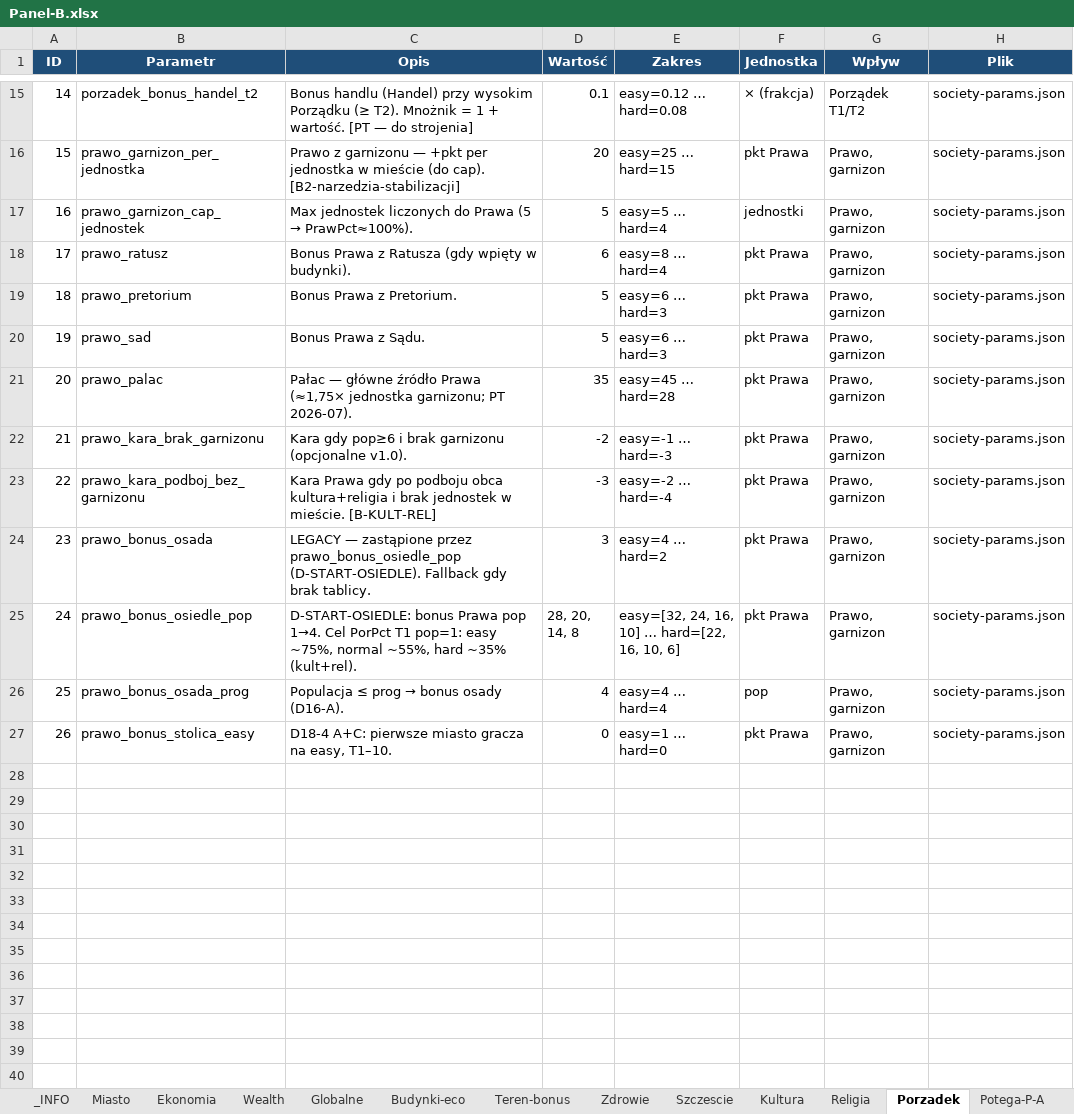
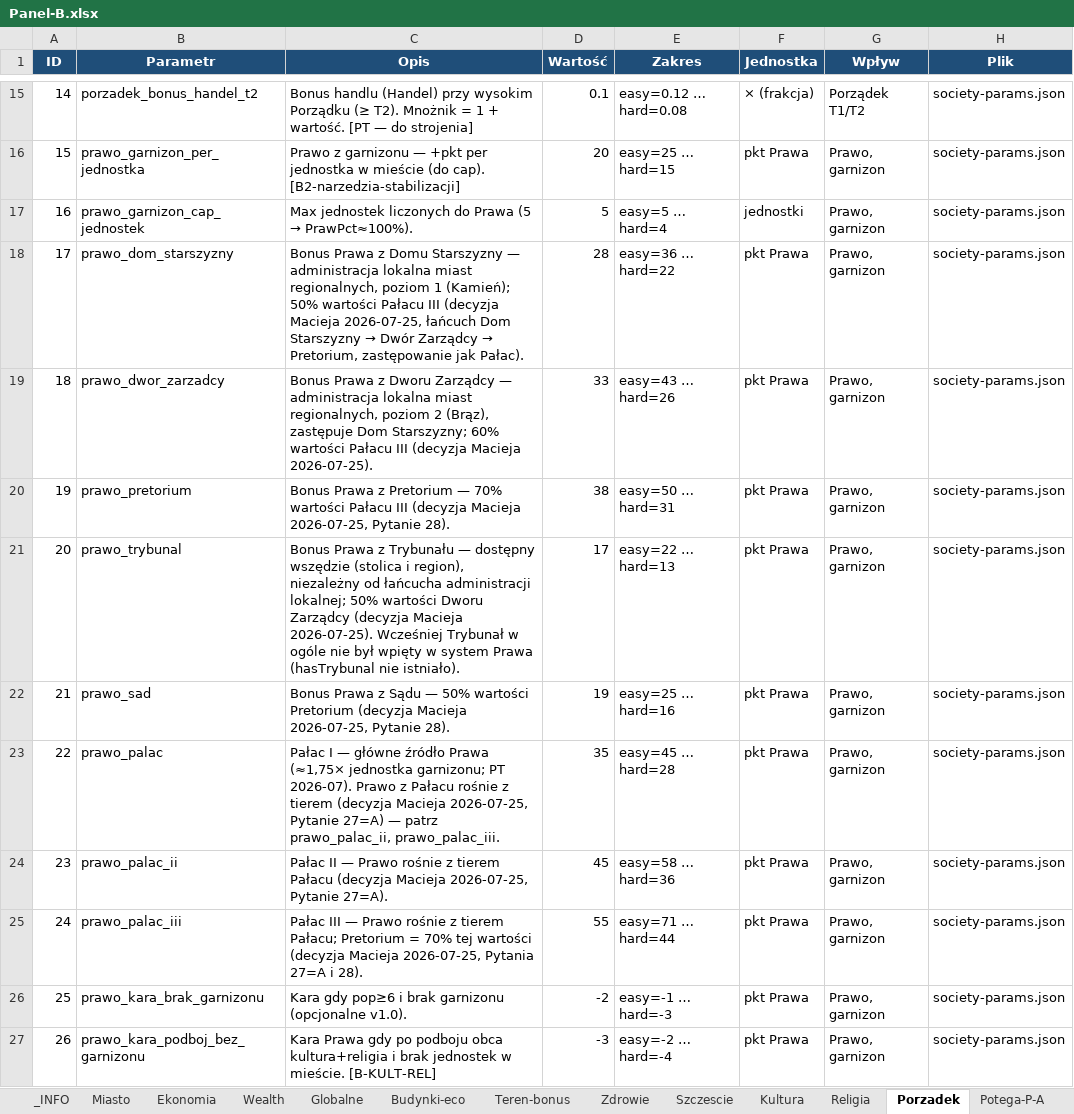
Before and after one commit to maciejsieracki/The-Game, an Excel workbook: panele-sterowania/Panel-B.xlsx, sheet Porzadek, drawn as a sheet; only a part is shown, gaps mark what is left out; the shorter side is filled out with more unchanged rows; values as stored, in another font and other column widths than the file's, no borders; addresses are those after the commit; the diff names each change by its address in the sheet, - before the commit and + after, or states it on an @@ line.

```diff
--- a/panele-sterowania/Panel-B.xlsx (sheet Porzadek)
+++ b/panele-sterowania/Panel-B.xlsx (sheet Porzadek)
-B18 (Parametr): prawo_ratusz
+B18 (Parametr): prawo_dom_starszyzny
@@ C18 (Opis): …Prawa z Ratusza (gdy wpięty w budynki). → …Prawa z Domu Starszyzny — administracja lokalna miast regionalnych, poziom 1 (Kamień); 50% wartości Pałacu III (decyzja Macieja 2026-07-25, łańcuch Dom Starszyzny → Dwór Zarządcy → Pretorium, zastępowanie jak Pałac). @@
-D18 (Wartość): 6
+D18 (Wartość): 28
-E18 (Zakres): easy=8 … hard=4
+E18 (Zakres): easy=36 … hard=22
+row 19: 18 | prawo_dwor_zarzadcy | Bonus Prawa z Dworu Zarządcy — administracja lokalna miast regionalnych, poziom 2 (Brąz), zastępuje Dom Starszyzny; 60% wartości Pałacu III (decyzja Macieja 2026-07-25). | 33 | easy=43 … hard=26 | pkt Prawa | Prawo, garnizon | society-params.json
@@ column A (ID) renumbered from row 20 down @@
-C20 (Opis): …Prawa z Pretorium.
+C20 (Opis): …Prawa z Pretorium — 70% wartości Pałacu III (decyzja Macieja 2026-07-25, Pytanie 28).
-D20 (Wartość): 5
+D20 (Wartość): 38
-E20 (Zakres): easy=6 … hard=3
+E20 (Zakres): easy=50 … hard=31
+row 21: 20 | prawo_trybunal | Bonus Prawa z Trybunału — dostępny wszędzie (stolica i region), niezależny od łańcucha administracji lokalnej; 50% wartości Dworu Zarządcy (decyzja Macieja 2026-07-25). Wcześniej Trybunał w ogóle nie był wpięty w system Prawa (hasTrybunal nie istniało). | 17 | easy=22 … hard=13 | pkt Prawa | Prawo, garnizon | society-params.json
-C22 (Opis): …Prawa z Sądu.
+C22 (Opis): …Prawa z Sądu — 50% wartości Pretorium (decyzja Macieja 2026-07-25, Pytanie 28).
-D22 (Wartość): 5
+D22 (Wartość): 19
-E22 (Zakres): easy=6 … hard=3
+E22 (Zakres): easy=25 … hard=16
-C23 (Opis): Pałac — główne źródło Prawa (≈1,75× jednostka garnizonu; PT 2026-07).
+C23 (Opis): Pałac I — główne źródło Prawa (≈1,75× jednostka garnizonu; PT 2026-07). Prawo z Pałacu rośnie z tierem (decyzja Macieja 2026-07-25, Pytanie 27=A) — patrz prawo_palac_ii, prawo_palac_iii.
+row 24: 23 | prawo_palac_ii | Pałac II — Prawo rośnie z tierem Pałacu (decyzja Macieja 2026-07-25, Pytanie 27=A). | 45 | easy=58 … hard=36 | pkt Prawa | Prawo, garnizon | society-params.json
+row 25: 24 | prawo_palac_iii | Pałac III — Prawo rośnie z tierem Pałacu; Pretorium = 70% tej wartości (decyzja Macieja 2026-07-25, Pytania 27=A i 28). | 55 | easy=71 … hard=44 | pkt Prawa | Prawo, garnizon | society-params.json
```
Also changed, not shown: sheet Budynki, sheet Ekonomia, sheet Globalne, sheet Budynki-eco, sheet Szczescie, sheet Technologie, 4 more sheets, panele-sterowania/Panel-C.xlsx, 3 other files.
